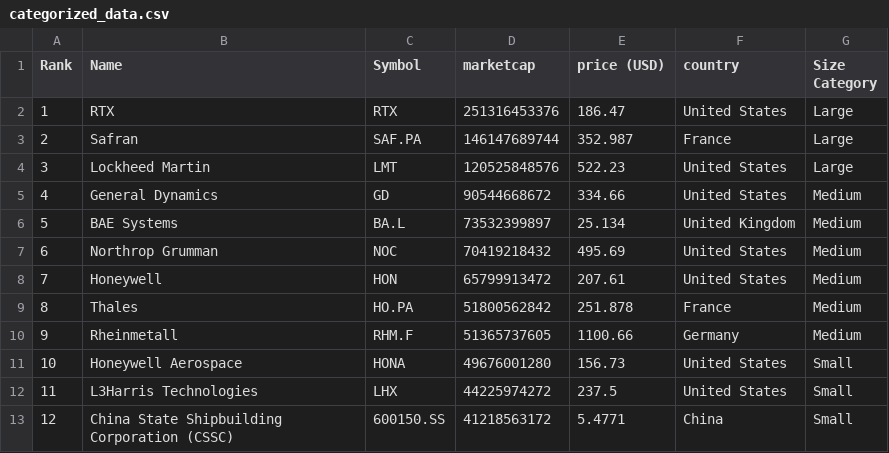
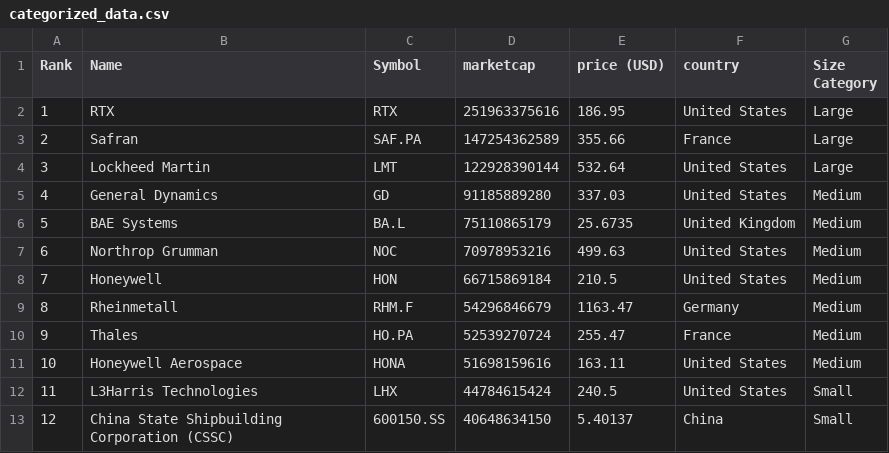
Before and after one commit to artfisica/taller-venezuela-junio-2024, a CSV file: categorized_data.csv, drawn as a sheet; only a part is shown; the diff covers the shown part only.

```diff
--- a/categorized_data.csv
+++ b/categorized_data.csv
@@ -1,13 +1,13 @@
 Rank,Name,Symbol,marketcap,price (USD),country,Size Category
-1,RTX,RTX,251316453376,186.47,United States,Large
-2,Safran,SAF.PA,146147689744,352.987,France,Large
-3,Lockheed Martin,LMT,120525848576,522.23,United States,Large
-4,General Dynamics,GD,90544668672,334.66,United States,Medium
-5,BAE Systems,BA.L,73532399897,25.134,United Kingdom,Medium
-6,Northrop Grumman,NOC,70419218432,495.69,United States,Medium
-7,Honeywell,HON,65799913472,207.61,United States,Medium
-8,Thales,HO.PA,51800562842,251.878,France,Medium
-9,Rheinmetall,RHM.F,51365737605,1100.66,Germany,Medium
-10,Honeywell Aerospace,HONA,49676001280,156.73,United States,Small
-11,L3Harris Technologies,LHX,44225974272,237.5,United States,Small
-12,China State Shipbuilding Corporation (CSSC),600150.SS,41218563172,5.4771,China,Small
+1,RTX,RTX,251963375616,186.95,United States,Large
+2,Safran,SAF.PA,147254362589,355.66,France,Large
+3,Lockheed Martin,LMT,122928390144,532.64,United States,Large
+4,General Dynamics,GD,91185889280,337.03,United States,Medium
+5,BAE Systems,BA.L,75110865179,25.6735,United Kingdom,Medium
+6,Northrop Grumman,NOC,70978953216,499.63,United States,Medium
+7,Honeywell,HON,66715869184,210.5,United States,Medium
+8,Rheinmetall,RHM.F,54296846679,1163.47,Germany,Medium
+9,Thales,HO.PA,52539270724,255.47,France,Medium
+10,Honeywell Aerospace,HONA,51698159616,163.11,United States,Medium
+11,L3Harris Technologies,LHX,44784615424,240.5,United States,Small
+12,China State Shipbuilding Corporation (CSSC),600150.SS,40648634150,5.40137,China,Small
```
Also changed, not shown: 136 edited cells elsewhere in this file, data.csv.
